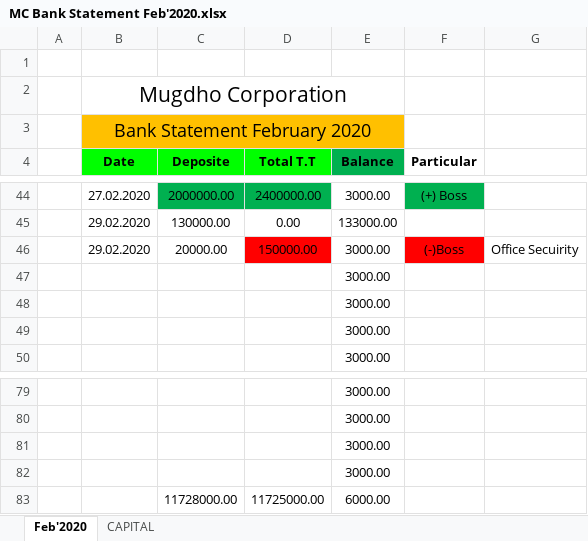
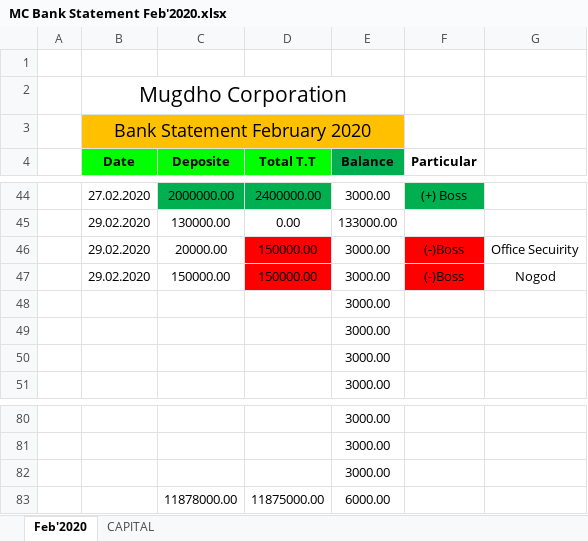
Before and after one commit to rahinul/Mugdho-Corporation, an Excel workbook: 2020/February/All Details/29.02.2020/MC Bank Statement Feb'2020.xlsx, sheet Feb'2020, drawn as a sheet; only a part is shown, gaps mark what is left out; values as stored, in another font and other column widths than the file's, no borders; charts and pictures not drawn; removed rows and columns are numbered as before the commit, all else as after; the diff names each change by its address in the sheet, - before the commit and + after, or states it on an @@ line.

```diff
--- a/2020/February/All Details/29.02.2020/MC Bank Statement Feb'2020.xlsx (sheet Feb'2020)
+++ b/2020/February/All Details/29.02.2020/MC Bank Statement Feb'2020.xlsx (sheet Feb'2020)
+row 47:  | 29.02.2020 | 150000.00 | 150000.00 | 3000.00 | (-)Boss | Nogod
-row 82:  |  |  |  | 3000.00
-row 83:  |  | 11728000.00 | 11725000.00 | 6000.00
+row 83:  |  | 11878000.00 | 11875000.00 | 6000.00
```
Also changed, not shown: formulas that keep their value, charts or pictures, 2020/Others/Cash A.xlsx, 2020/Others/Price list February 2020.xlsx, 5 other files.
